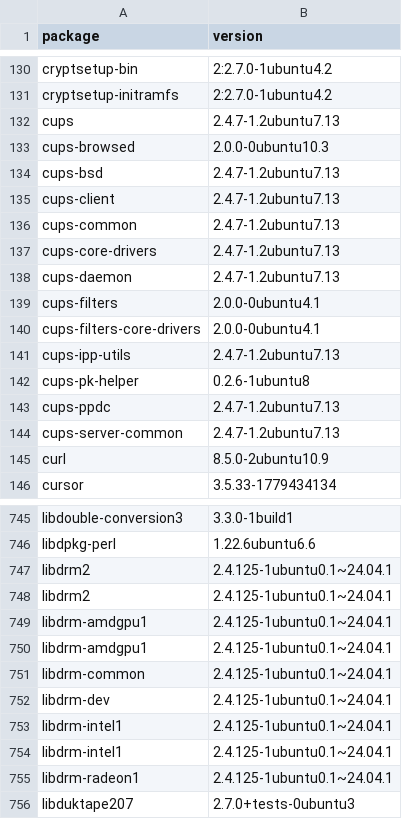
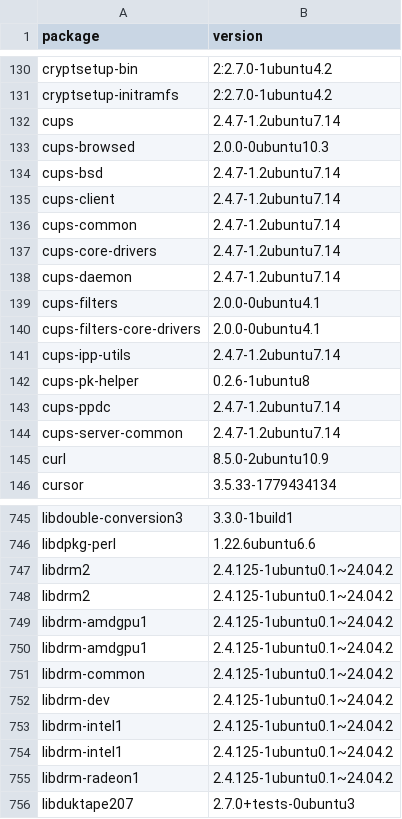
Before and after one commit to IrishBruse/dotfiles, a CSV file: linux/apt.csv, drawn as a sheet; only a part is shown, gaps mark what is left out; the diff covers the shown part only.

Commit message:
linux: update linux

```diff
--- a/linux/apt.csv
+++ b/linux/apt.csv
@@ -131,15 +131,15 @@ cryptsetup-bin,2:2.7.0-1ubuntu4.2
 cryptsetup-initramfs,2:2.7.0-1ubuntu4.2
-cups,2.4.7-1.2ubuntu7.13
+cups,2.4.7-1.2ubuntu7.14
 cups-browsed,2.0.0-0ubuntu10.3
-cups-bsd,2.4.7-1.2ubuntu7.13
-cups-client,2.4.7-1.2ubuntu7.13
-cups-common,2.4.7-1.2ubuntu7.13
-cups-core-drivers,2.4.7-1.2ubuntu7.13
-cups-daemon,2.4.7-1.2ubuntu7.13
+cups-bsd,2.4.7-1.2ubuntu7.14
+cups-client,2.4.7-1.2ubuntu7.14
+cups-common,2.4.7-1.2ubuntu7.14
+cups-core-drivers,2.4.7-1.2ubuntu7.14
+cups-daemon,2.4.7-1.2ubuntu7.14
 cups-filters,2.0.0-0ubuntu4.1
 cups-filters-core-drivers,2.0.0-0ubuntu4.1
-cups-ipp-utils,2.4.7-1.2ubuntu7.13
+cups-ipp-utils,2.4.7-1.2ubuntu7.14
 cups-pk-helper,0.2.6-1ubuntu8
-cups-ppdc,2.4.7-1.2ubuntu7.13
-cups-server-common,2.4.7-1.2ubuntu7.13
+cups-ppdc,2.4.7-1.2ubuntu7.14
+cups-server-common,2.4.7-1.2ubuntu7.14
 curl,8.5.0-2ubuntu10.9
@@ -746,11 +746,11 @@ libdouble-conversion3,3.3.0-1build1
 libdpkg-perl,1.22.6ubuntu6.6
-libdrm2,2.4.125-1ubuntu0.1~24.04.1
-libdrm2,2.4.125-1ubuntu0.1~24.04.1
-libdrm-amdgpu1,2.4.125-1ubuntu0.1~24.04.1
-libdrm-amdgpu1,2.4.125-1ubuntu0.1~24.04.1
-libdrm-common,2.4.125-1ubuntu0.1~24.04.1
-libdrm-dev,2.4.125-1ubuntu0.1~24.04.1
-libdrm-intel1,2.4.125-1ubuntu0.1~24.04.1
-libdrm-intel1,2.4.125-1ubuntu0.1~24.04.1
-libdrm-radeon1,2.4.125-1ubuntu0.1~24.04.1
+libdrm2,2.4.125-1ubuntu0.1~24.04.2
+libdrm2,2.4.125-1ubuntu0.1~24.04.2
+libdrm-amdgpu1,2.4.125-1ubuntu0.1~24.04.2
+libdrm-amdgpu1,2.4.125-1ubuntu0.1~24.04.2
+libdrm-common,2.4.125-1ubuntu0.1~24.04.2
+libdrm-dev,2.4.125-1ubuntu0.1~24.04.2
+libdrm-intel1,2.4.125-1ubuntu0.1~24.04.2
+libdrm-intel1,2.4.125-1ubuntu0.1~24.04.2
+libdrm-radeon1,2.4.125-1ubuntu0.1~24.04.2
 libduktape207,2.7.0+tests-0ubuntu3
```
Also changed, not shown: 1 added row and 51 edited cells elsewhere in this file.
